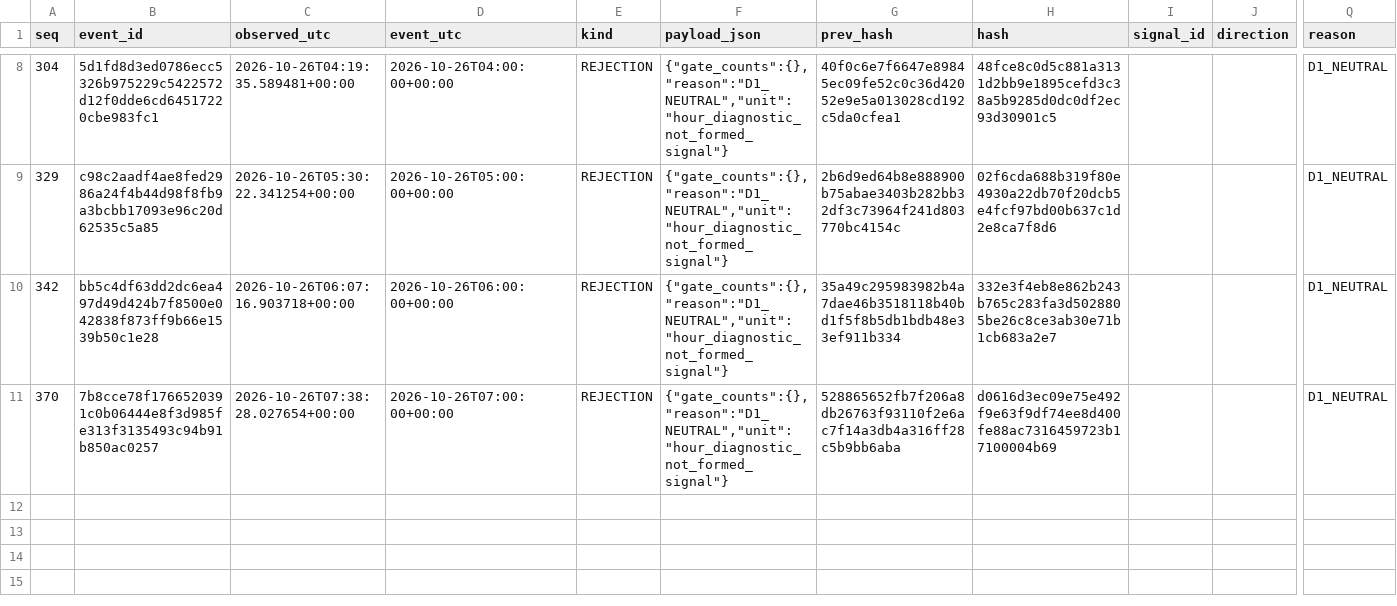
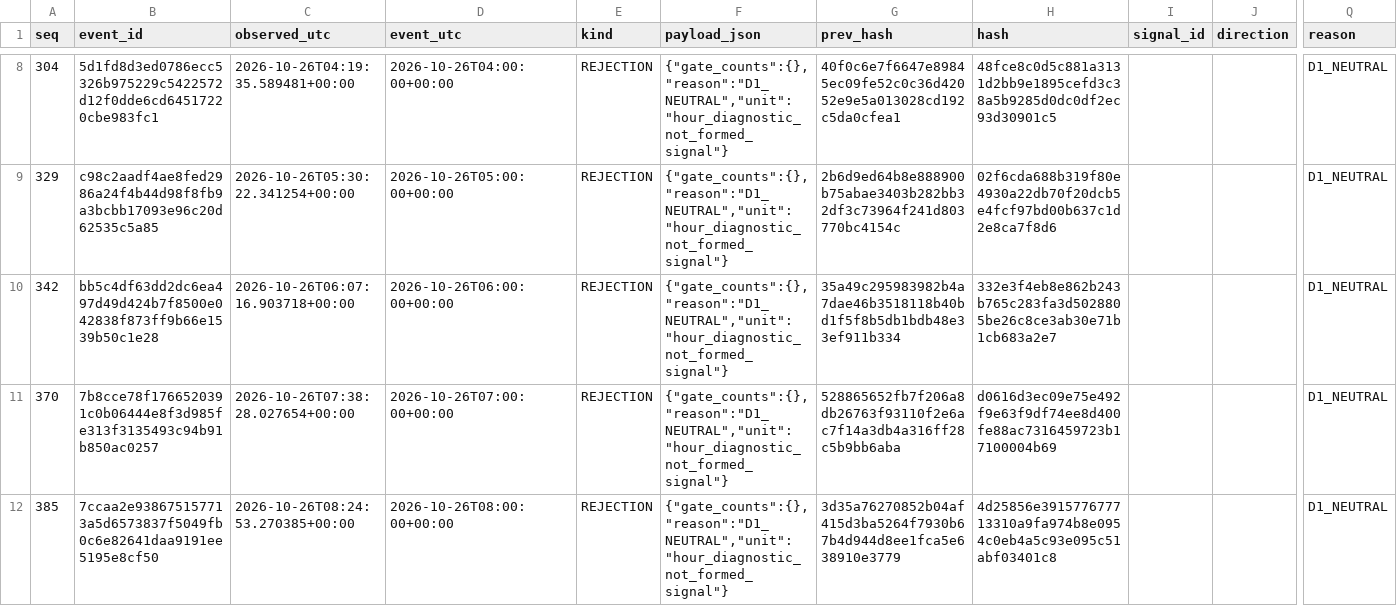
Before and after one commit to cardenm1/fx-signals-bot, a CSV file: session/rejections.csv, drawn as a sheet; only a part is shown, gaps mark what is left out; rows hold the shown columns only; the diff names each change by its address in the sheet, - before the commit and + after, or states it on an @@ line.

```diff
--- a/session/rejections.csv
+++ b/session/rejections.csv
+row 12: 385 | 7ccaa2e938675157713a5d6573837f5049fb0c6e82641daa9191ee5195e8cf50 | 2026-10-26T08:24:53.270385+00:00 | 2026-10-26T08:00:00+00:00 | REJECTION | {"gate_counts":{},"reason":"D1_NEUTRAL","unit":"hour_diagnostic_not_formed_signal"} | 3d35a76270852b04af415d3ba5264f7930b67b4d944d8ee1fca5e638910e3779 | 4d25856e391577677713310a9fa974b8e0954c0eb4a5c93e095c51abf03401c8 |  |  | D1_NEUTRAL
```
Also changed, not shown: session/stages.csv, 3 other files.
